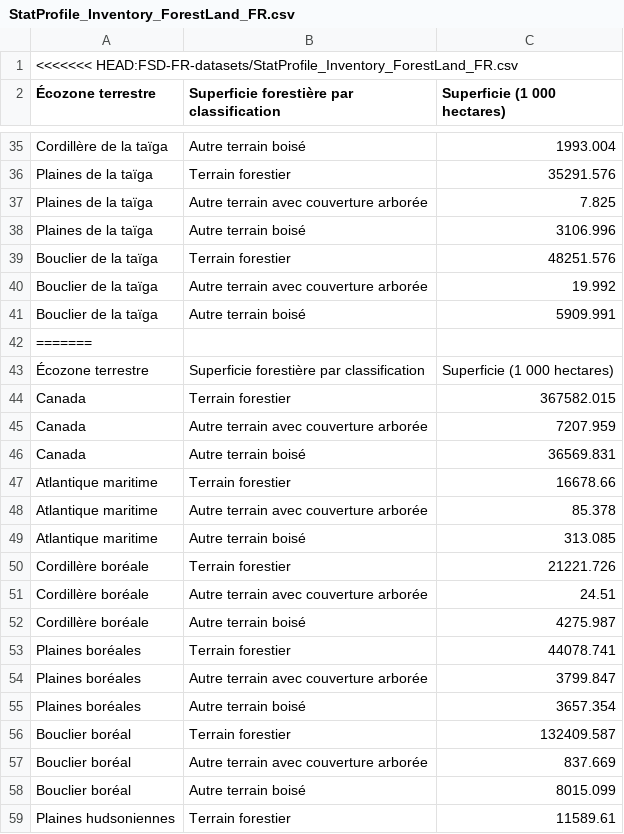
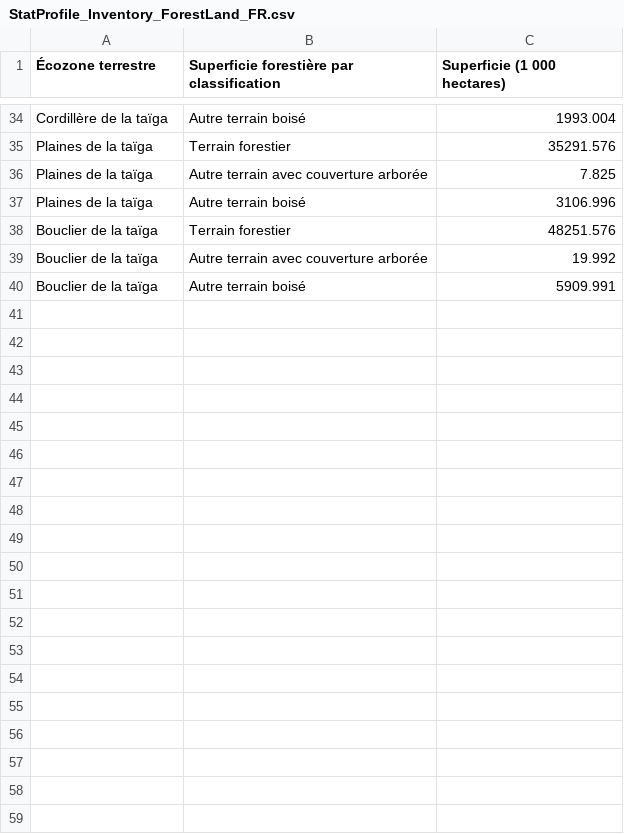
Before and after one commit to NRCan/statisticalprofile-datasets, a CSV file: FSD-FR-datasets/StatProfile_Inventory_ForestLand_FR.csv, drawn as a sheet; only a part is shown, gaps mark what is left out; the diff covers the shown part only; the diff names each change by its address in the sheet, - before the commit and + after, or states it on an @@ line.

```diff
--- a/FSD-FR-datasets/StatProfile_Inventory_ForestLand_FR.csv
+++ b/FSD-FR-datasets/StatProfile_Inventory_ForestLand_FR.csv
-row 1: <<<<<<< HEAD:FSD-FR-datasets/StatProfile_Inventory_ForestLand_FR.csv
-row 42: =======
-row 43: Écozone terrestre | Superficie forestière par classification | Superficie (1 000 hectares)
-row 44: Canada | Terrain forestier | 367582.015
-row 45: Canada | Autre terrain avec couverture arborée | 7207.959
-row 46: Canada | Autre terrain boisé | 36569.831
-row 47: Atlantique maritime | Terrain forestier | 16678.66
-row 48: Atlantique maritime | Autre terrain avec couverture arborée | 85.378
-row 49: Atlantique maritime | Autre terrain boisé | 313.085
-row 50: Cordillère boréale | Terrain forestier | 21221.726
-row 51: Cordillère boréale | Autre terrain avec couverture arborée | 24.51
-row 52: Cordillère boréale | Autre terrain boisé | 4275.987
-row 53: Plaines boréales | Terrain forestier | 44078.741
-row 54: Plaines boréales | Autre terrain avec couverture arborée | 3799.847
-row 55: Plaines boréales | Autre terrain boisé | 3657.354
-row 56: Bouclier boréal | Terrain forestier | 132409.587
-row 57: Bouclier boréal | Autre terrain avec couverture arborée | 837.669
-row 58: Bouclier boréal | Autre terrain boisé | 8015.099
-row 59: Plaines hudsoniennes | Terrain forestier | 11589.61
```
Also changed, not shown: 24 removed rows elsewhere in this file, FSD-FR-datasets/StatProfile_Disturbance_InsectSpp_FR.csv, FSD-FR-datasets/StatProfile_Employment_Dir&Indir_FR.csv, 6 other files.
